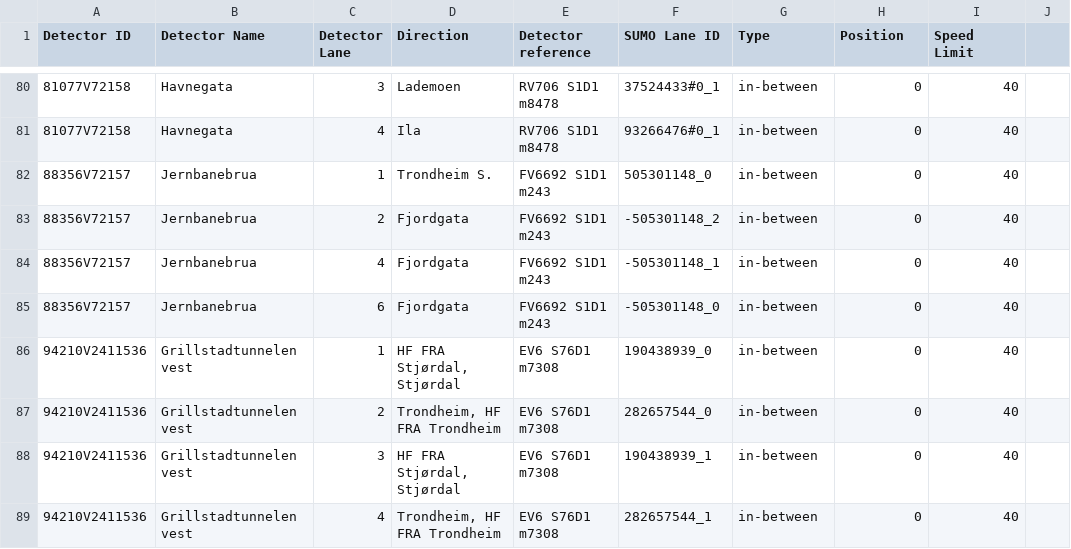
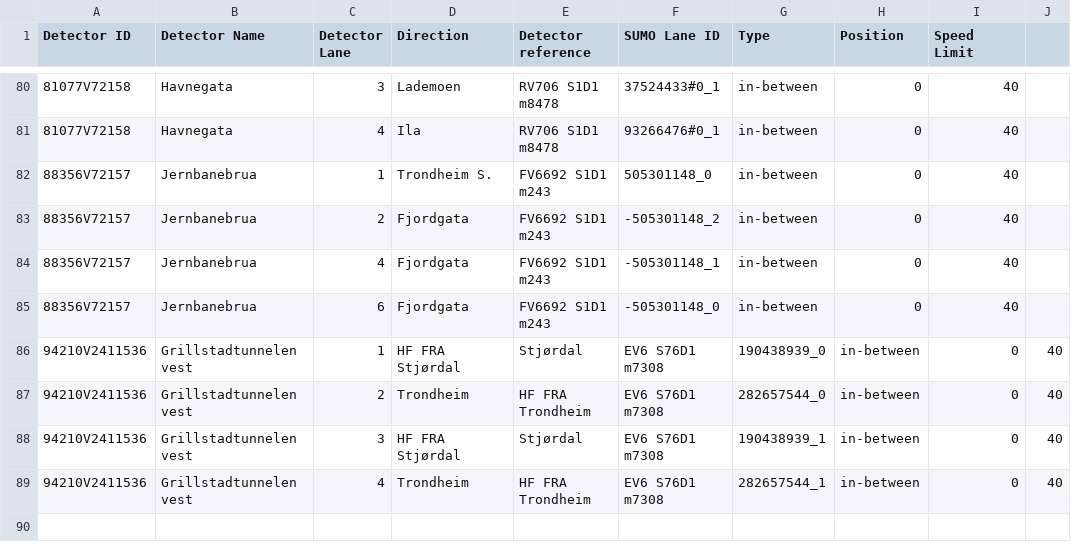
Before and after one commit to Mika412/AI4EU-RL-Trondheim, a CSV file: sensors/sensor_location.csv, drawn as a sheet; only a part is shown, gaps mark what is left out; the diff covers the shown part only.

```diff
--- a/sensors/sensor_location.csv
+++ b/sensors/sensor_location.csv
@@ -85,5 +85,5 @@ Detector ID;Detector Name;Detector Lane;Direction;Detector reference;SUMO Lane I
 88356V72157;Jernbanebrua;6;Fjordgata;FV6692 S1D1 m243;-505301148_0;in-between;0;40;
-94210V2411536;Grillstadtunnelen vest;1;HF FRA Stjørdal, Stjørdal;EV6 S76D1 m7308;190438939_0;in-between;0;40;
-94210V2411536;Grillstadtunnelen vest;2;Trondheim, HF FRA Trondheim;EV6 S76D1 m7308;282657544_0;in-between;0;40;
-94210V2411536;Grillstadtunnelen vest;3;HF FRA Stjørdal, Stjørdal;EV6 S76D1 m7308;190438939_1;in-between;0;40;
-94210V2411536;Grillstadtunnelen vest;4;Trondheim, HF FRA Trondheim;EV6 S76D1 m7308;282657544_1;in-between;0;40;
+94210V2411536;Grillstadtunnelen vest;1;HF FRA Stjørdal; Stjørdal;EV6 S76D1 m7308;190438939_0;in-between;0;40
+94210V2411536;Grillstadtunnelen vest;2;Trondheim; HF FRA Trondheim;EV6 S76D1 m7308;282657544_0;in-between;0;40
+94210V2411536;Grillstadtunnelen vest;3;HF FRA Stjørdal; Stjørdal;EV6 S76D1 m7308;190438939_1;in-between;0;40
+94210V2411536;Grillstadtunnelen vest;4;Trondheim; HF FRA Trondheim;EV6 S76D1 m7308;282657544_1;in-between;0;40
```
Also changed, not shown: 33 edited cells elsewhere in this file, simulations/small/data/detections.csv, 45 other files.
